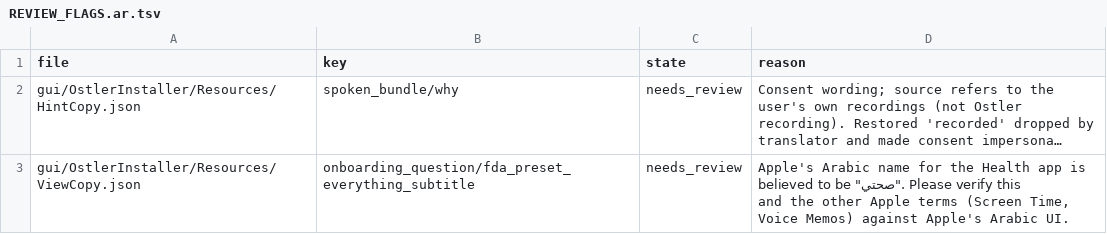
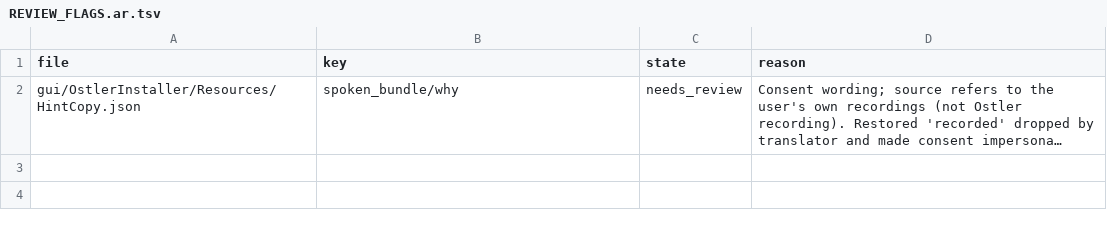
Before and after one commit to andygmassey/CM051-Home-Hub-Installer, a TSV file: l10n/REVIEW_FLAGS.ar.tsv, drawn as a sheet; long unchanged cells end in …; the diff names each change by its address in the sheet, - before the commit and + after, or states it on an @@ line.

```diff
--- a/l10n/REVIEW_FLAGS.ar.tsv
+++ b/l10n/REVIEW_FLAGS.ar.tsv
-row 3: gui/OstlerInstaller/Resources/ViewCopy.json | onboarding_question/fda_preset_everything_subtitle | needs_review | Apple's Arabic name for the Health app is believed to be "صحتي". Please verify this and the other Apple terms (Screen Time, Voice Memos) against Apple's Arabic UI.
```
Also changed, not shown: .pii-name-registry.tsv, l10n/REVIEW_FLAGS.de.tsv, 57 other files.
